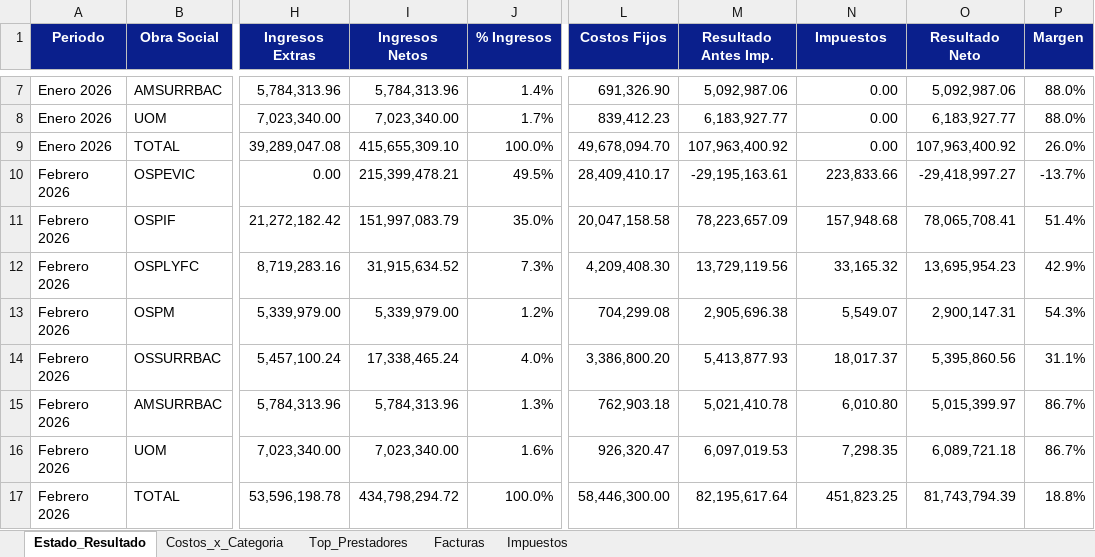
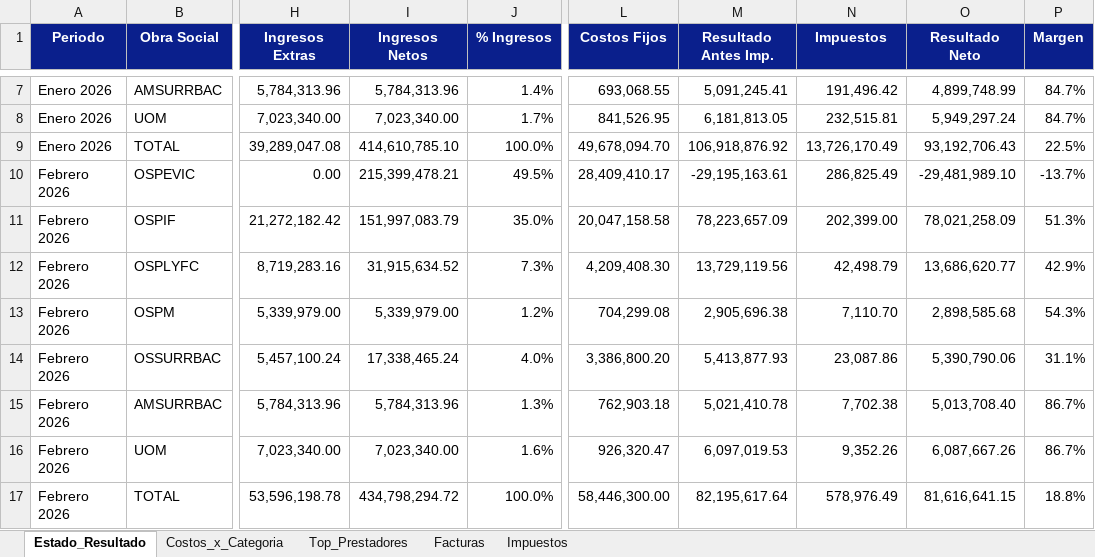
Before and after one commit to francolunaklick-web/GRIFFTABLEROS, an Excel workbook: estado_resultado/TABLERO_Resumen.xlsx, sheet Estado_Resultado, drawn as a sheet; only a part is shown, gaps mark what is left out; values as stored, in another font and other column widths than the file's, no borders; the diff covers the shown part only; the diff names each change by its address in the sheet, - before the commit and + after, or states it on an @@ line.

```diff
--- a/estado_resultado/TABLERO_Resumen.xlsx (sheet Estado_Resultado)
+++ b/estado_resultado/TABLERO_Resumen.xlsx (sheet Estado_Resultado)
-L7 (Costos Fijos): 691,326.90
+L7 (Costos Fijos): 693,068.55
-M7 (Resultado Antes Imp.): 5,092,987.06
+M7 (Resultado Antes Imp.): 5,091,245.41
-N7 (Impuestos): 0.00
+N7 (Impuestos): 191,496.42
-O7 (Resultado Neto): 5,092,987.06
+O7 (Resultado Neto): 4,899,748.99
-P7:P8 (Margen): 88.0%
+P7:P8 (Margen): 84.7%
-L8 (Costos Fijos): 839,412.23
+L8 (Costos Fijos): 841,526.95
-M8 (Resultado Antes Imp.): 6,183,927.77
+M8 (Resultado Antes Imp.): 6,181,813.05
-N8 (Impuestos): 0.00
+N8 (Impuestos): 232,515.81
-O8 (Resultado Neto): 6,183,927.77
+O8 (Resultado Neto): 5,949,297.24
-I9 (Ingresos Netos): 415,655,309.10
+I9 (Ingresos Netos): 414,610,785.10
-M9 (Resultado Antes Imp.): 107,963,400.92
+M9 (Resultado Antes Imp.): 106,918,876.92
-N9 (Impuestos): 0.00
+N9 (Impuestos): 13,726,170.49
-O9 (Resultado Neto): 107,963,400.92
+O9 (Resultado Neto): 93,192,706.43
-P9 (Margen): 26.0%
+P9 (Margen): 22.5%
-N10 (Impuestos): 223,833.66
+N10 (Impuestos): 286,825.49
-O10 (Resultado Neto): -29,418,997.27
+O10 (Resultado Neto): -29,481,989.10
-N11 (Impuestos): 157,948.68
+N11 (Impuestos): 202,399.00
-O11 (Resultado Neto): 78,065,708.41
+O11 (Resultado Neto): 78,021,258.09
-P11 (Margen): 51.4%
+P11 (Margen): 51.3%
-N12 (Impuestos): 33,165.32
+N12 (Impuestos): 42,498.79
-O12 (Resultado Neto): 13,695,954.23
+O12 (Resultado Neto): 13,686,620.77
-N13 (Impuestos): 5,549.07
+N13 (Impuestos): 7,110.70
-O13 (Resultado Neto): 2,900,147.31
+O13 (Resultado Neto): 2,898,585.68
-N14 (Impuestos): 18,017.37
+N14 (Impuestos): 23,087.86
-O14 (Resultado Neto): 5,395,860.56
+O14 (Resultado Neto): 5,390,790.06
-N15 (Impuestos): 6,010.80
+N15 (Impuestos): 7,702.38
-O15 (Resultado Neto): 5,015,399.97
+O15 (Resultado Neto): 5,013,708.40
-N16 (Impuestos): 7,298.35
+N16 (Impuestos): 9,352.26
-O16 (Resultado Neto): 6,089,721.18
+O16 (Resultado Neto): 6,087,667.26
-N17 (Impuestos): 451,823.25
+N17 (Impuestos): 578,976.49
-O17 (Resultado Neto): 81,743,794.39
+O17 (Resultado Neto): 81,616,641.15
```
Also changed, not shown: 8 added rows and 210 edited cells elsewhere in this sheet, sheet Impuestos, cuentas_a_pagar/TABLERO_Resumen.xlsx, flujo_bancario/TABLERO_Resumen.xlsx, 9 other files.
